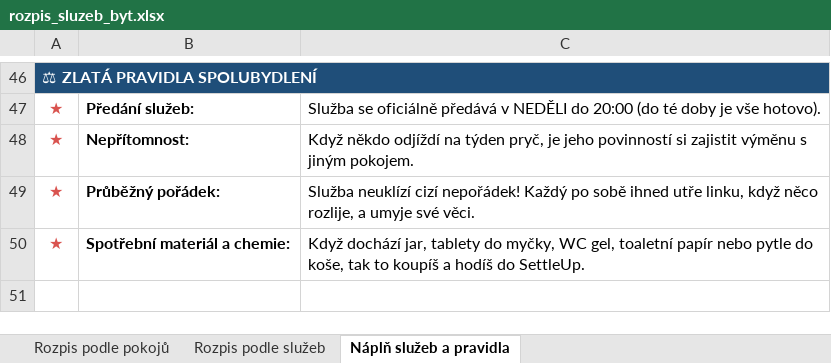
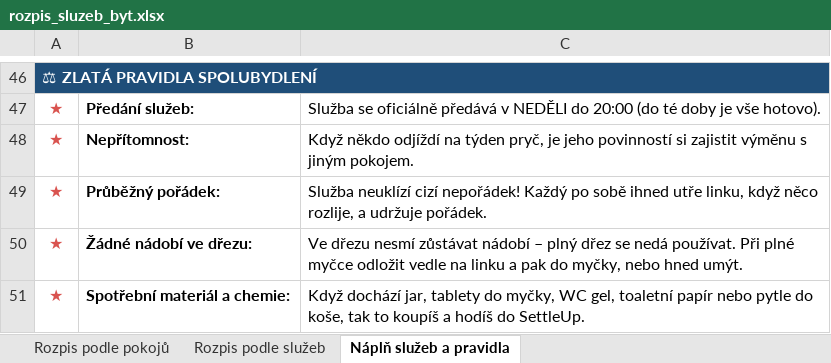
Before and after one commit to Ronnie3697/RozpisSluzebStredni, an Excel workbook: rozpis_sluzeb_byt.xlsx, sheet Náplň služeb a pravidla, drawn as a sheet; only a part is shown, gaps mark what is left out; values as stored, in another font and other column widths than the file's, no borders; the diff names each change by its address in the sheet, - before the commit and + after, or states it on an @@ line.

```diff
--- a/rozpis_sluzeb_byt.xlsx (sheet Náplň služeb a pravidla)
+++ b/rozpis_sluzeb_byt.xlsx (sheet Náplň služeb a pravidla)
-C49: …rozlije, a umyje své věci.
+C49: …rozlije, a udržuje pořádek.
+row 50: ★ | Žádné nádobí ve dřezu: | Ve dřezu nesmí zůstávat nádobí – plný dřez se nedá používat. Při plné myčce odložit vedle na linku a pak do myčky, nebo hned umýt.
```
Also changed, not shown: 2 other files.
